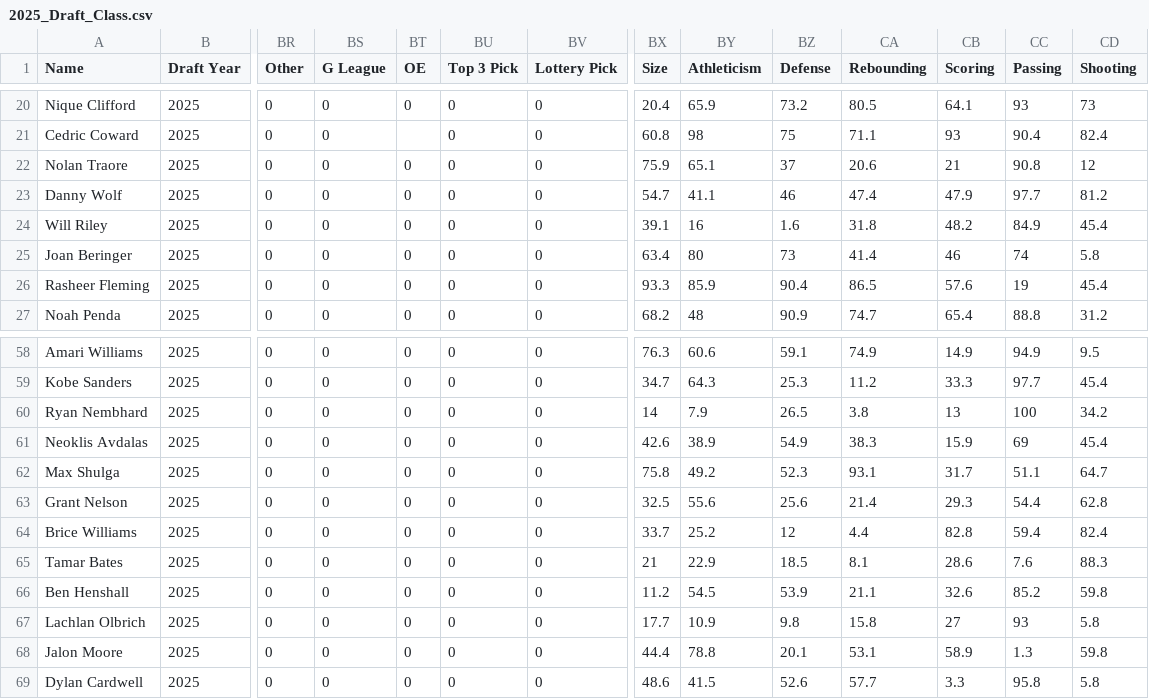
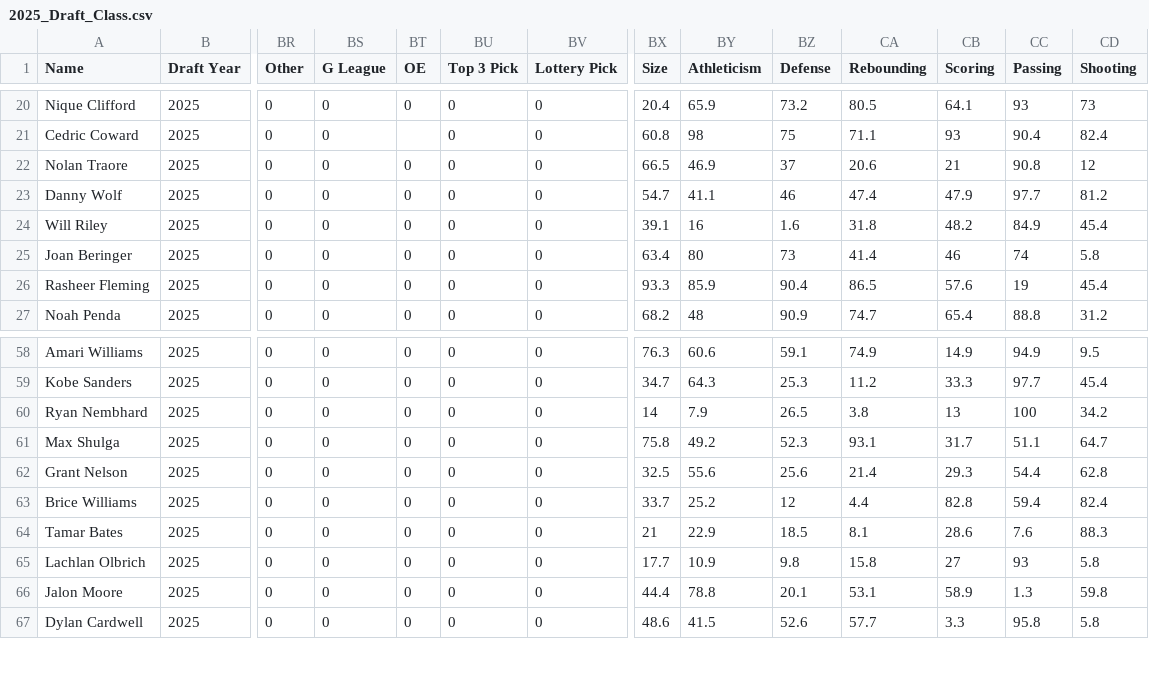
Before and after one commit to tawnyparkmetrics/tawnyparkmetrics.github.io, a CSV file: public/2025_Draft_Class.csv, drawn as a sheet; only a part is shown, gaps mark what is left out; rows hold the shown columns only; the diff names each change by its address in the sheet, - before the commit and + after, or states it on an @@ line.

```diff
--- a/public/2025_Draft_Class.csv
+++ b/public/2025_Draft_Class.csv
-BX22 (Size): 75.9
+BX22 (Size): 66.5
-BY22 (Athleticism): 65.1
+BY22 (Athleticism): 46.9
-row 61: Neoklis Avdalas | 2025 | 0 | 0 | 0 | 0 | 0 | 42.6 | 38.9 | 54.9 | 38.3 | 15.9 | 69 | 45.4
-row 66: Ben Henshall | 2025 | 0 | 0 | 0 | 0 | 0 | 11.2 | 54.5 | 53.9 | 21.1 | 32.6 | 85.2 | 59.8
```
Also changed, not shown: public/Andre Liu Flagg Plant Model - Andre Liu 2025 Model Board.csv, 4 other files.
